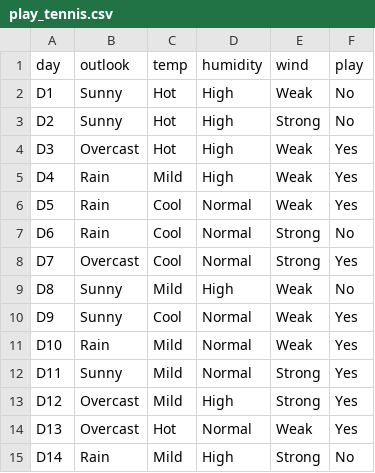
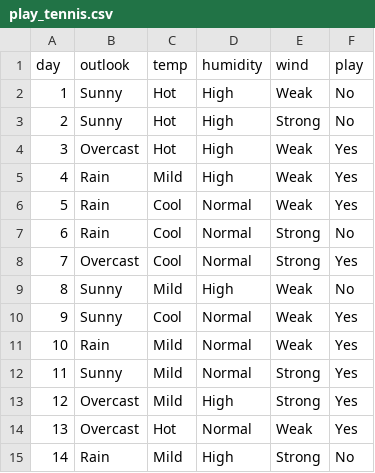
Before and after one commit to harsha-bharadwaj100/Machine-Learning-v1, a CSV file: play_tennis.csv, drawn as a sheet.

```diff
--- a/play_tennis.csv
+++ b/play_tennis.csv
@@ -1,15 +1,15 @@
 day,outlook,temp,humidity,wind,play
-D1,Sunny,Hot,High,Weak,No
-D2,Sunny,Hot,High,Strong,No
-D3,Overcast,Hot,High,Weak,Yes
-D4,Rain,Mild,High,Weak,Yes
-D5,Rain,Cool,Normal,Weak,Yes
-D6,Rain,Cool,Normal,Strong,No
-D7,Overcast,Cool,Normal,Strong,Yes
-D8,Sunny,Mild,High,Weak,No
-D9,Sunny,Cool,Normal,Weak,Yes
-D10,Rain,Mild,Normal,Weak,Yes
-D11,Sunny,Mild,Normal,Strong,Yes
-D12,Overcast,Mild,High,Strong,Yes
-D13,Overcast,Hot,Normal,Weak,Yes
-D14,Rain,Mild,High,Strong,No
+1,Sunny,Hot,High,Weak,No
+2,Sunny,Hot,High,Strong,No
+3,Overcast,Hot,High,Weak,Yes
+4,Rain,Mild,High,Weak,Yes
+5,Rain,Cool,Normal,Weak,Yes
+6,Rain,Cool,Normal,Strong,No
+7,Overcast,Cool,Normal,Strong,Yes
+8,Sunny,Mild,High,Weak,No
+9,Sunny,Cool,Normal,Weak,Yes
+10,Rain,Mild,Normal,Weak,Yes
+11,Sunny,Mild,Normal,Strong,Yes
+12,Overcast,Mild,High,Strong,Yes
+13,Overcast,Hot,Normal,Weak,Yes
+14,Rain,Mild,High,Strong,No
```
Also changed, not shown: 13 other files.
